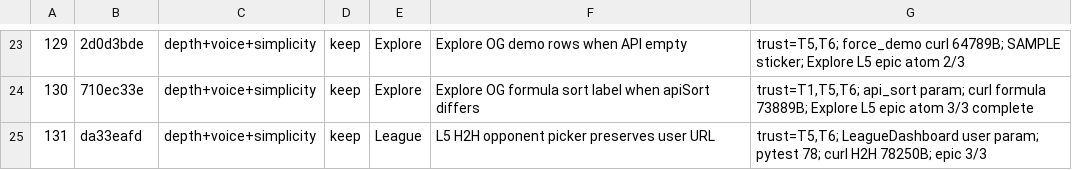
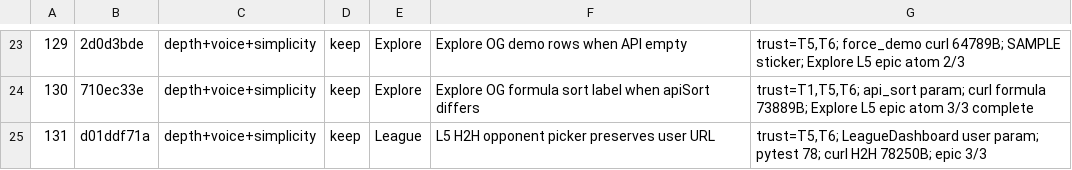
Before and after one commit to swaggerdagger987/razzle, a TSV file: docs/v2/results.tsv, drawn as a sheet; only a part is shown, gaps mark what is left out.

```diff
--- a/docs/v2/results.tsv
+++ b/docs/v2/results.tsv
@@ -24,2 +24,2 @@
 130	710ec33e	depth+voice+simplicity	keep	Explore	Explore OG formula sort label when apiSort differs	trust=T1,T5,T6; api_sort param; curl formula 73889B; Explore L5 epic atom 3/3 complete
-131	da33eafd	depth+voice+simplicity	keep	League	L5 H2H opponent picker preserves user URL	trust=T5,T6; LeagueDashboard user param; pytest 78; curl H2H 78250B; epic 3/3
+131	d01ddf71a	depth+voice+simplicity	keep	League	L5 H2H opponent picker preserves user URL	trust=T5,T6; LeagueDashboard user param; pytest 78; curl H2H 78250B; epic 3/3
```
Also changed, not shown: 4 other files.
